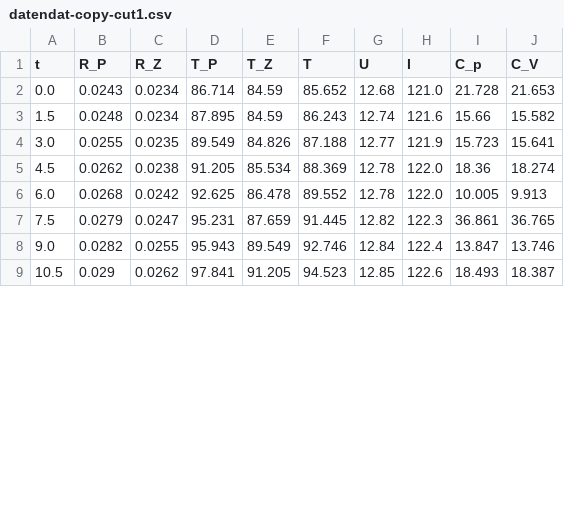
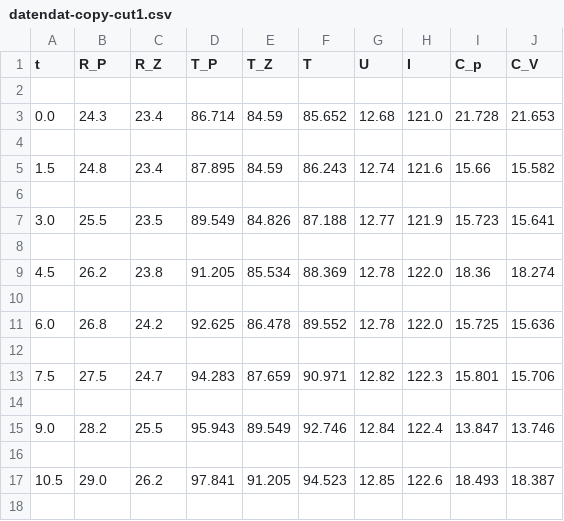
Before and after one commit to Ballasch/V47, a CSV file: datendat-copy-cut1.csv, drawn as a sheet; only a part is shown; the diff covers the shown part only.

```diff
--- a/datendat-copy-cut1.csv
+++ b/datendat-copy-cut1.csv
@@ -1,9 +1,18 @@
 t,R_P,R_Z,T_P,T_Z,T,U,I,C_p,C_V
-0.0,0.0243,0.0234,86.714,84.59,85.652,12.68,121.0,21.728,21.653
-1.5,0.0248,0.0234,87.895,84.59,86.243,12.74,121.6,15.66,15.582
-3.0,0.0255,0.0235,89.549,84.826,87.188,12.77,121.9,15.723,15.641
-4.5,0.0262,0.0238,91.205,85.534,88.369,12.78,122.0,18.36,18.274
-6.0,0.0268,0.0242,92.625,86.478,89.552,12.78,122.0,10.005,9.913
-7.5,0.0279,0.0247,95.231,87.659,91.445,12.82,122.3,36.861,36.765
-9.0,0.0282,0.0255,95.943,89.549,92.746,12.84,122.4,13.847,13.746
-10.5,0.029,0.0262,97.841,91.205,94.523,12.85,122.6,18.493,18.387
+
+0.0,24.3,23.4,86.714,84.59,85.652,12.68,121.0,21.728,21.653
+
+1.5,24.8,23.4,87.895,84.59,86.243,12.74,121.6,15.66,15.582
+
+3.0,25.5,23.5,89.549,84.826,87.188,12.77,121.9,15.723,15.641
+
+4.5,26.2,23.8,91.205,85.534,88.369,12.78,122.0,18.36,18.274
+
+6.0,26.8,24.2,92.625,86.478,89.552,12.78,122.0,15.725,15.636
+
+7.5,27.5,24.7,94.283,87.659,90.971,12.82,122.3,15.801,15.706
+
+9.0,28.2,25.5,95.943,89.549,92.746,12.84,122.4,13.847,13.746
+
+10.5,29.0,26.2,97.841,91.205,94.523,12.85,122.6,18.493,18.387
+
```
Also changed, not shown: 22 added rows and 46 edited cells elsewhere in this file, C_v_und_T_neu.csv, daten_neu.csv, 17 other files.
